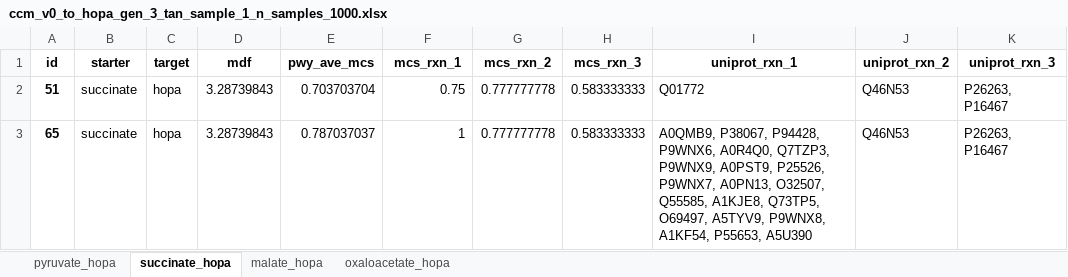
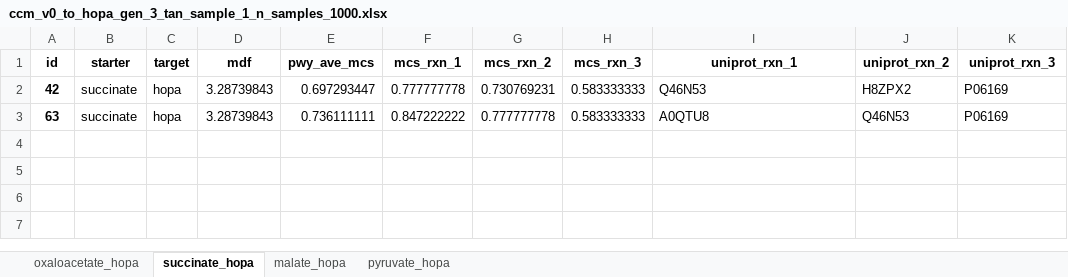
Before and after one commit to stefanpate/bottle, an Excel workbook: artifacts/pwy_xls/ccm_v0_to_hopa_gen_3_tan_sample_1_n_samples_1000.xlsx, sheet succinate_hopa, drawn as a sheet; values as stored, in another font and other column widths than the file's, no borders; removed rows and columns are numbered as before the commit, all else as after; the diff names each change by its address in the sheet, - before the commit and + after, or states it on an @@ line.

Commit message:
Processed hopa and mvacid expansions for March bottle checkin

```diff
--- a/artifacts/pwy_xls/ccm_v0_to_hopa_gen_3_tan_sample_1_n_samples_1000.xlsx (sheet succinate_hopa)
+++ b/artifacts/pwy_xls/ccm_v0_to_hopa_gen_3_tan_sample_1_n_samples_1000.xlsx (sheet succinate_hopa)
@@ sheet tab order changed: oxaloacetate_hopa | succinate_hopa | malate_hopa | pyruvate_hopa @@
+row 2: 42 | succinate | hopa | 3.28739843 | 0.697293447 | 0.777777778 | 0.730769231 | 0.583333333 | Q46N53 | H8ZPX2 | P06169
-A3 (id): 51
+A3 (id): 63
-E3 (pwy_ave_mcs): 0.703703704
+E3 (pwy_ave_mcs): 0.736111111
-F3 (mcs_rxn_1): 0.75
+F3 (mcs_rxn_1): 0.847222222
-I3 (uniprot_rxn_1): Q01772
+I3 (uniprot_rxn_1): A0QTU8
-K3 (uniprot_rxn_3): P26263, P16467
+K3 (uniprot_rxn_3): P06169
-row 3: 65 | succinate | hopa | 3.28739843 | 0.787037037 | 1 | 0.777777778 | 0.583333333 | A0QMB9, P38067, P94428, P9WNX6, A0R4Q0, Q7TZP3, P9WNX9, A0PST9, P25526, P9WNX7, A0PN13, O32507, Q55585, A1KJE8, Q73TP5, O69497, A5TYV9, P9WNX8, A1KF54, P55653, A5U390 | Q46N53 | P26263, P16467
```
Also changed, not shown: sheet oxaloacetate_hopa, sheet pyruvate_hopa, sheet malate_hopa, 11 other files.
